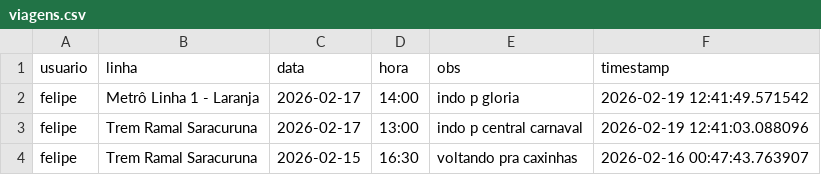
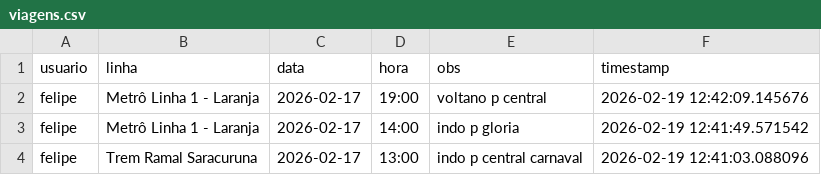
Before and after one commit to milet-o/buslog, a CSV file: viagens.csv, drawn as a sheet; only a part is shown; the shorter side is filled out with more unchanged rows; the diff names each change by its address in the sheet, - before the commit and + after, or states it on an @@ line.

Commit message:
Update Background

```diff
--- a/viagens.csv
+++ b/viagens.csv
+row 2: felipe | Metrô Linha 1 - Laranja | 2026-02-17 | 19:00 | voltano p central | 2026-02-19 12:42:09.145676
```
